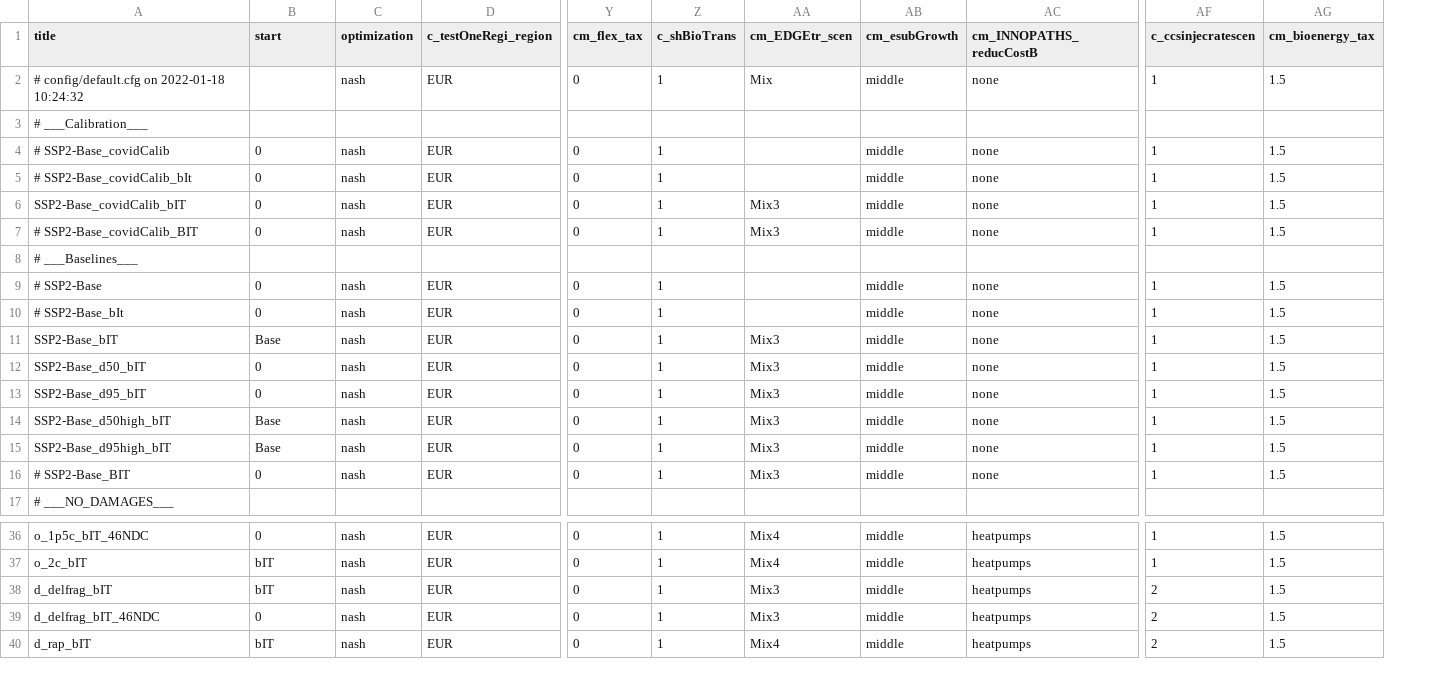
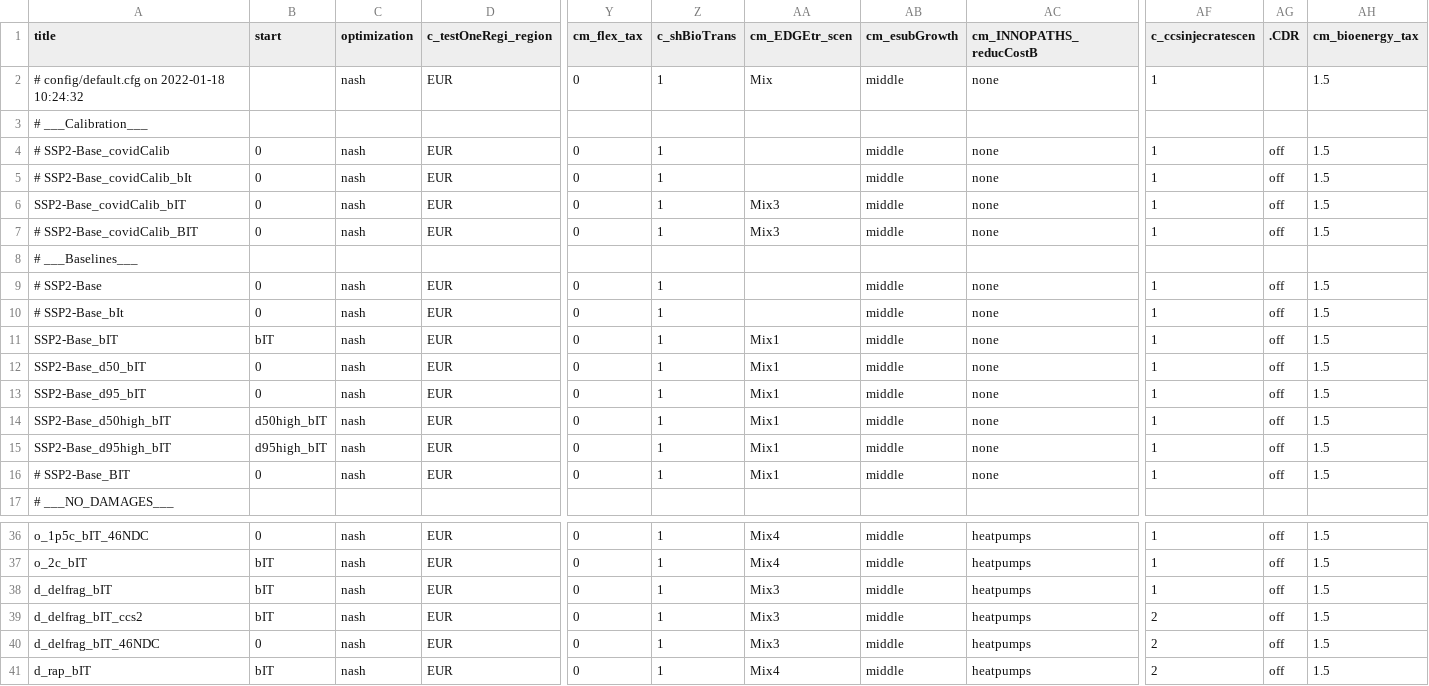
Before and after one commit to remindmodel/remind, a CSV file: config/scenario_config_NGFS_v3.csv, drawn as a sheet; only a part is shown, gaps mark what is left out; rows hold the shown columns only; the diff names each change by its address in the sheet, - before the commit and + after, or states it on an @@ line.

Commit message:
fixes in damage modules, NGFS scenario update, .Rprofile to magpie, log selected

```diff
--- a/config/scenario_config_NGFS_v3.csv
+++ b/config/scenario_config_NGFS_v3.csv
+column AG (.CDR), rows 4-16: off | off | off | off |  | off | off | off | off | off | off | off | off; rows 36-38: all off; rows 40-41: off | off
-B11 (start): Base
+B11 (start): bIT
-AA11:AA16 (cm_EDGEtr_scen): Mix3
+AA11:AA16 (cm_EDGEtr_scen): Mix1
-B14 (start): Base
+B14 (start): d50high_bIT
-B15 (start): Base
+B15 (start): d95high_bIT
-AF38 (c_ccsinjecratescen): 2
+AF38 (c_ccsinjecratescen): 1
+row 39: d_delfrag_bIT_ccs2 | bIT | nash | EUR | 0 | 1 | Mix3 | middle | heatpumps | 2 | off | 1.5
```
Also changed, not shown: config/scenario_config_coupled_NGFS_v3.csv, 11 other files.
